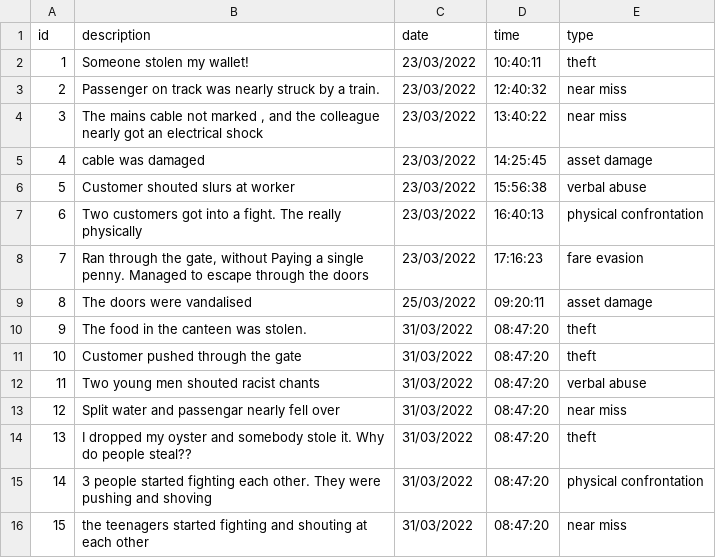
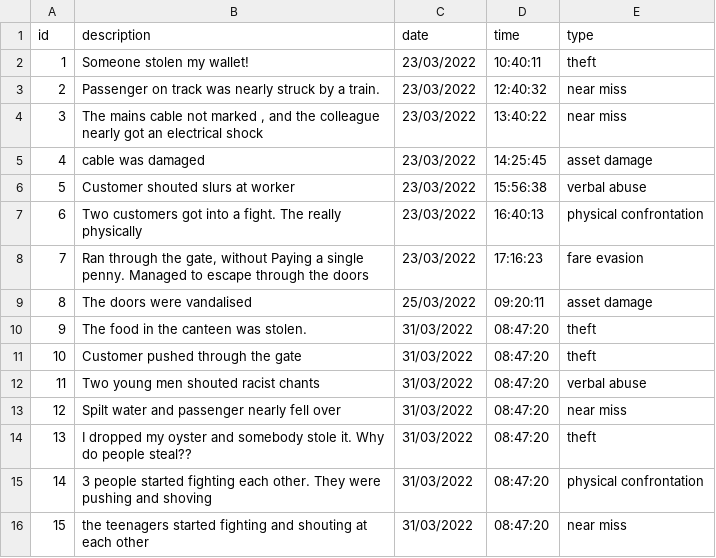
Before and after one commit to tlm-25/nlp_basic, a CSV file: dummy_data.csv, drawn as a sheet.

```diff
--- a/dummy_data.csv
+++ b/dummy_data.csv
@@ -12,3 +12,3 @@
 11,Two young men shouted racist chants ,31/03/2022,08:47:20,verbal abuse
-12,Split water and passengar nearly fell over,31/03/2022,08:47:20,near miss
+12,Spilt water and passenger nearly fell over,31/03/2022,08:47:20,near miss
 13,I dropped my oyster and somebody stole it. Why do people steal??,31/03/2022,08:47:20,theft
```
Also changed, not shown: 2 other files.
